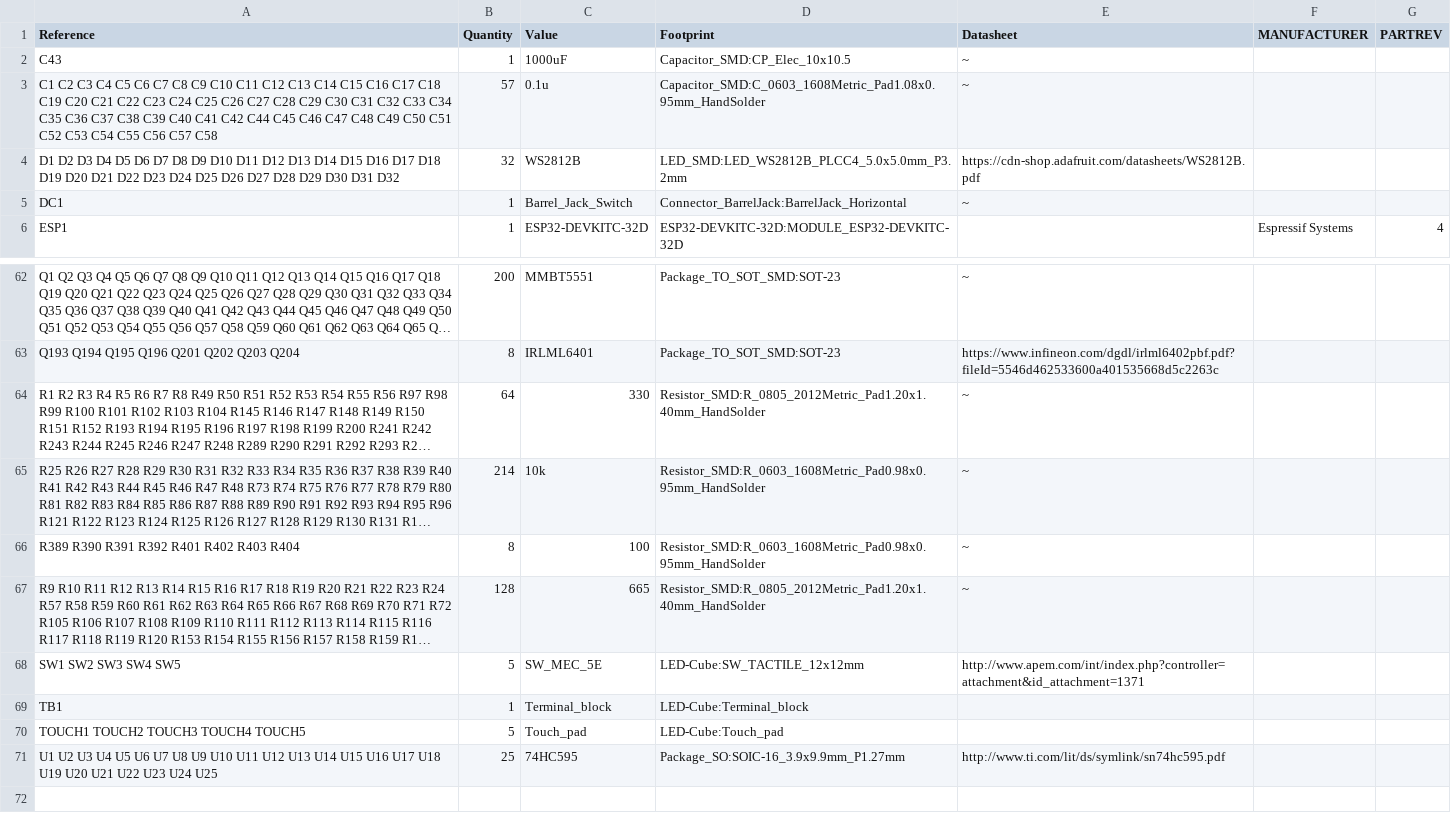
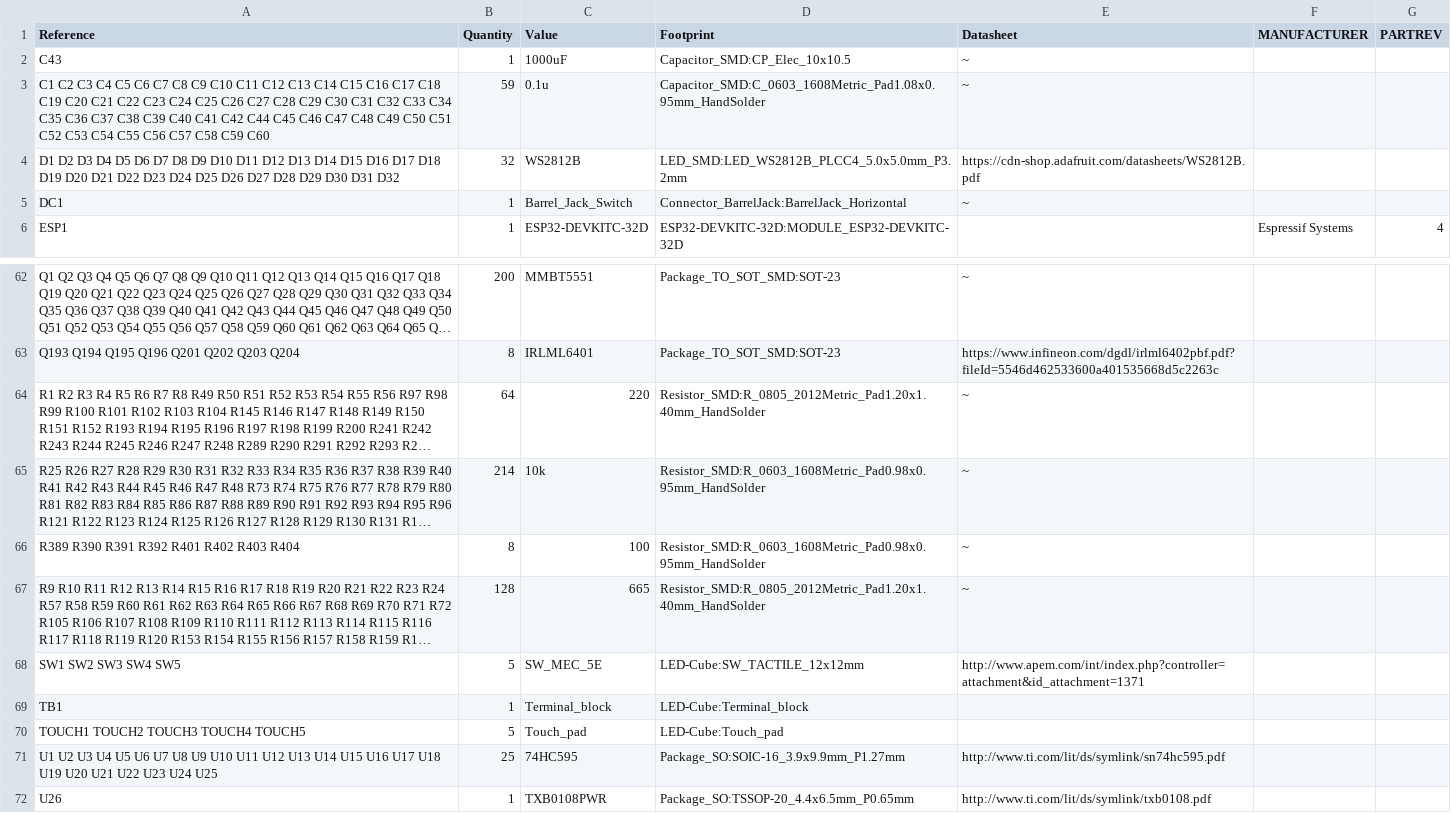
Before and after one commit to Alan72104/8x8x8-RGB-LED-Cube, a CSV file: 8x8x8-RGB-LED-Cube-PCB/8x8x8-RGB-LED-Cube-PCB.csv, drawn as a sheet; only a part is shown, gaps mark what is left out; long unchanged cells end in …; the diff names each change by its address in the sheet, - before the commit and + after, or states it on an @@ line.

```diff
--- a/8x8x8-RGB-LED-Cube-PCB/8x8x8-RGB-LED-Cube-PCB.csv
+++ b/8x8x8-RGB-LED-Cube-PCB/8x8x8-RGB-LED-Cube-PCB.csv
-A3 (Reference): …C57 C58
+A3 (Reference): …C57 C58 C59 C60
-B3 (Quantity): 57
+B3 (Quantity): 59
-C64 (Value): 330
+C64 (Value): 220
+row 72: U26 | 1 | TXB0108PWR | Package_SO:TSSOP-20_4.4x6.5mm_P0.65mm | http://www.ti.com/lit/ds/symlink/txb0108.pdf
```
Also changed, not shown: 11 other files.
